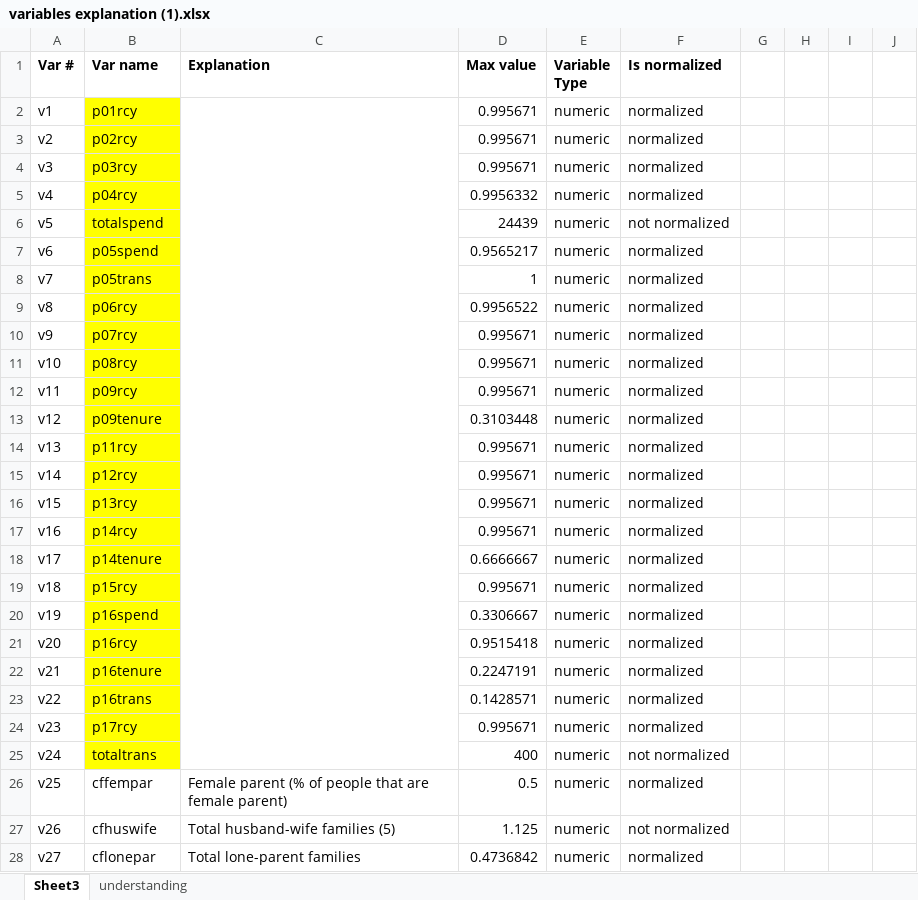
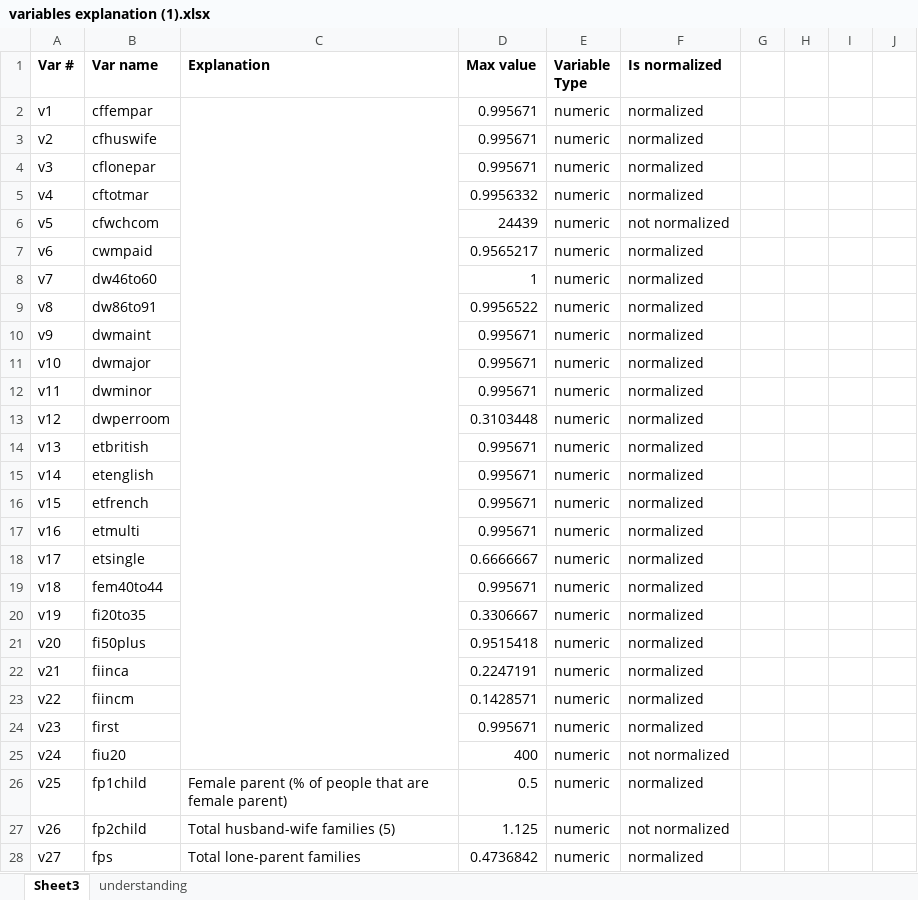
Before and after one commit to DevendraDesale/DMMM-Project, an Excel workbook: variables explanation (1).xlsx, sheet Sheet3, drawn as a sheet; only a part is shown; values as stored, in another font and other column widths than the file's, no borders; the diff covers the shown part only; the diff names each change by its address in the sheet, - before the commit and + after, or states it on an @@ line.

```diff
--- a/variables explanation (1).xlsx (sheet Sheet3)
+++ b/variables explanation (1).xlsx (sheet Sheet3)
-B2 (Var name): p01rcy
+B2 (Var name): cffempar
-B2:B25 fill: #FFFF00
+B2:B25 fill: none
-B3 (Var name): p02rcy
+B3 (Var name): cfhuswife
-B4 (Var name): p03rcy
+B4 (Var name): cflonepar
-B5 (Var name): p04rcy
+B5 (Var name): cftotmar
-B6 (Var name): totalspend
+B6 (Var name): cfwchcom
-B7 (Var name): p05spend
+B7 (Var name): cwmpaid
-B8 (Var name): p05trans
+B8 (Var name): dw46to60
-B9 (Var name): p06rcy
+B9 (Var name): dw86to91
-B10 (Var name): p07rcy
+B10 (Var name): dwmaint
-B11 (Var name): p08rcy
+B11 (Var name): dwmajor
-B12 (Var name): p09rcy
+B12 (Var name): dwminor
-B13 (Var name): p09tenure
+B13 (Var name): dwperroom
-B14 (Var name): p11rcy
+B14 (Var name): etbritish
-B15 (Var name): p12rcy
+B15 (Var name): etenglish
-B16 (Var name): p13rcy
+B16 (Var name): etfrench
-B17 (Var name): p14rcy
+B17 (Var name): etmulti
-B18 (Var name): p14tenure
+B18 (Var name): etsingle
-B19 (Var name): p15rcy
+B19 (Var name): fem40to44
-B20 (Var name): p16spend
+B20 (Var name): fi20to35
-B21 (Var name): p16rcy
+B21 (Var name): fi50plus
-B22 (Var name): p16tenure
+B22 (Var name): fiinca
-B23 (Var name): p16trans
+B23 (Var name): fiincm
-B24 (Var name): p17rcy
+B24 (Var name): first
-B25 (Var name): totaltrans
+B25 (Var name): fiu20
-B26 (Var name): cffempar
+B26 (Var name): fp1child
-B27 (Var name): cfhuswife
+B27 (Var name): fp2child
-B28 (Var name): cflonepar
+B28 (Var name): fps
```
Also changed, not shown: 173 edited cells and cell formats elsewhere in this sheet, sheet understanding, 6 other files.
